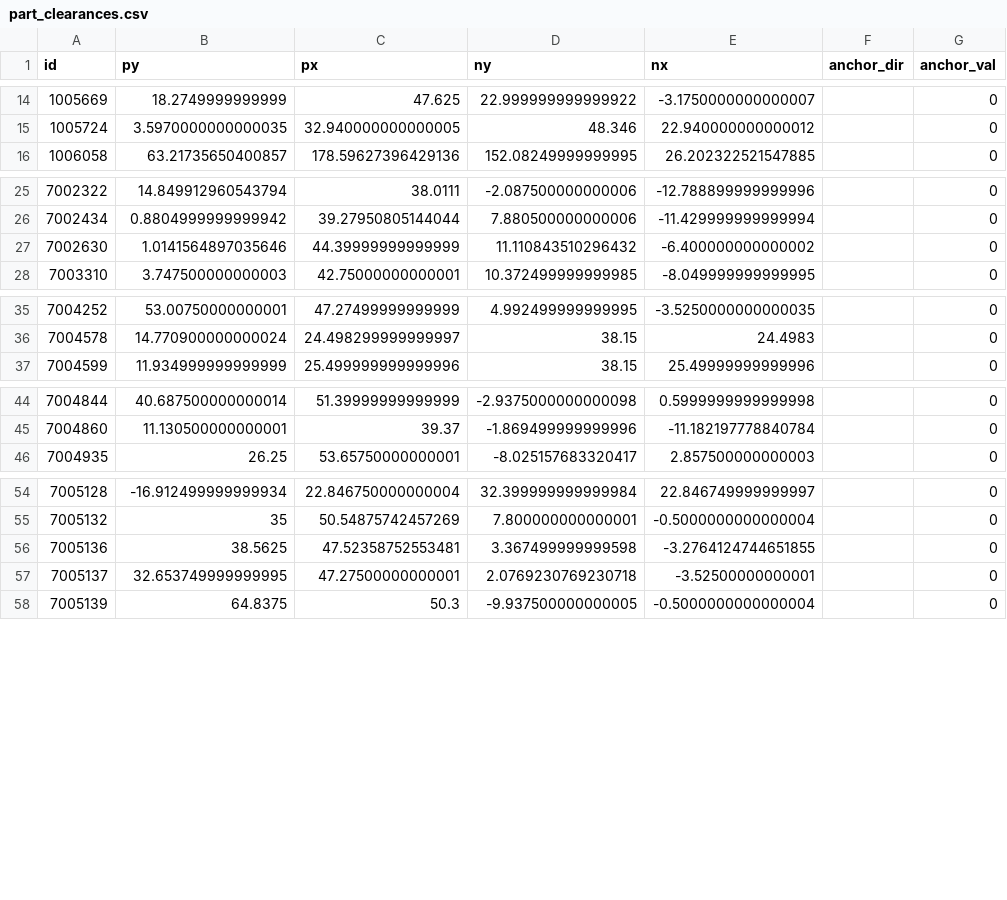
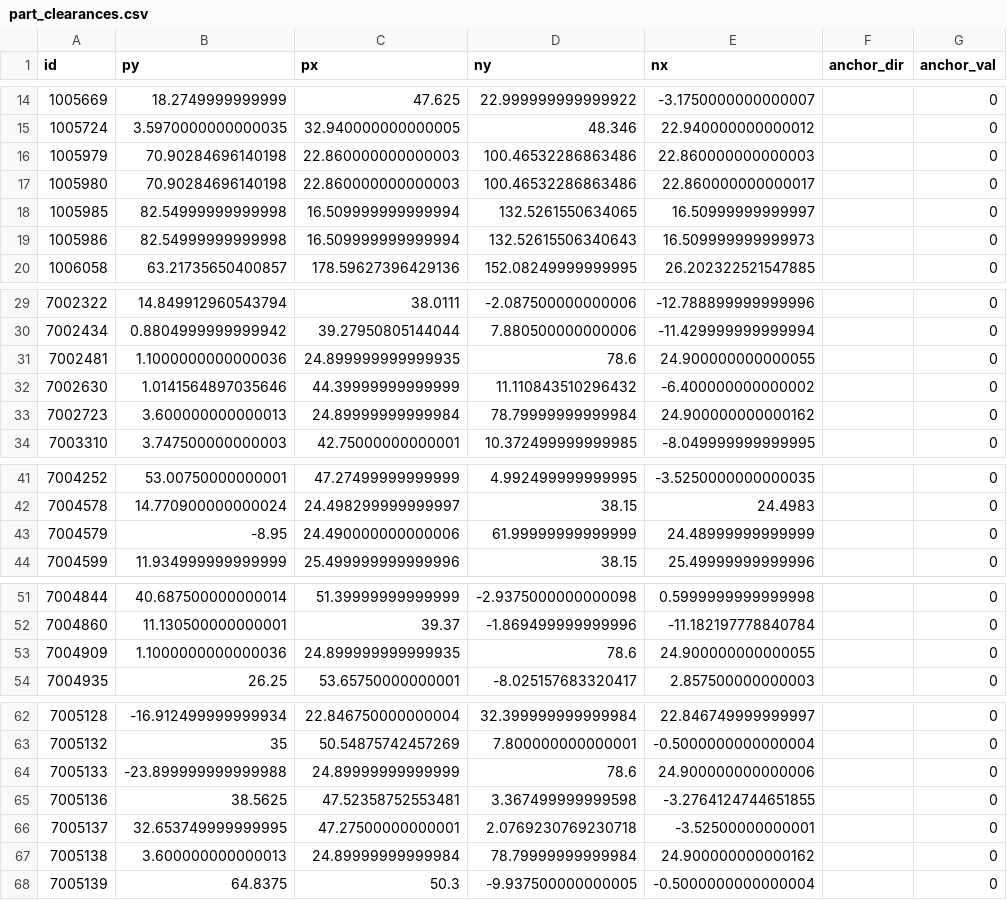
Before and after one commit to seneubauer/qc-modernization, a CSV file: program_clearances/part_clearances.csv, drawn as a sheet; only a part is shown, gaps mark what is left out; the diff names each change by its address in the sheet, - before the commit and + after, or states it on an @@ line.

```diff
--- a/program_clearances/part_clearances.csv
+++ b/program_clearances/part_clearances.csv
+row 16: 1005979 | 70.90284696140198 | 22.860000000000003 | 100.46532286863486 | 22.860000000000003 |  | 0
+row 17: 1005980 | 70.90284696140198 | 22.860000000000003 | 100.46532286863486 | 22.860000000000017 |  | 0
+row 18: 1005985 | 82.54999999999998 | 16.509999999999994 | 132.5261550634065 | 16.50999999999997 |  | 0
+row 19: 1005986 | 82.54999999999998 | 16.509999999999994 | 132.52615506340643 | 16.509999999999973 |  | 0
+row 31: 7002481 | 1.1000000000000036 | 24.899999999999935 | 78.6 | 24.900000000000055 |  | 0
+row 33: 7002723 | 3.600000000000013 | 24.89999999999984 | 78.79999999999984 | 24.900000000000162 |  | 0
+row 43: 7004579 | -8.95 | 24.490000000000006 | 61.99999999999999 | 24.48999999999999 |  | 0
+row 53: 7004909 | 1.1000000000000036 | 24.899999999999935 | 78.6 | 24.900000000000055 |  | 0
+row 64: 7005133 | -23.899999999999988 | 24.89999999999999 | 78.6 | 24.900000000000006 |  | 0
+row 67: 7005138 | 3.600000000000013 | 24.89999999999984 | 78.79999999999984 | 24.900000000000162 |  | 0
```
Also changed, not shown: 3 other files.
